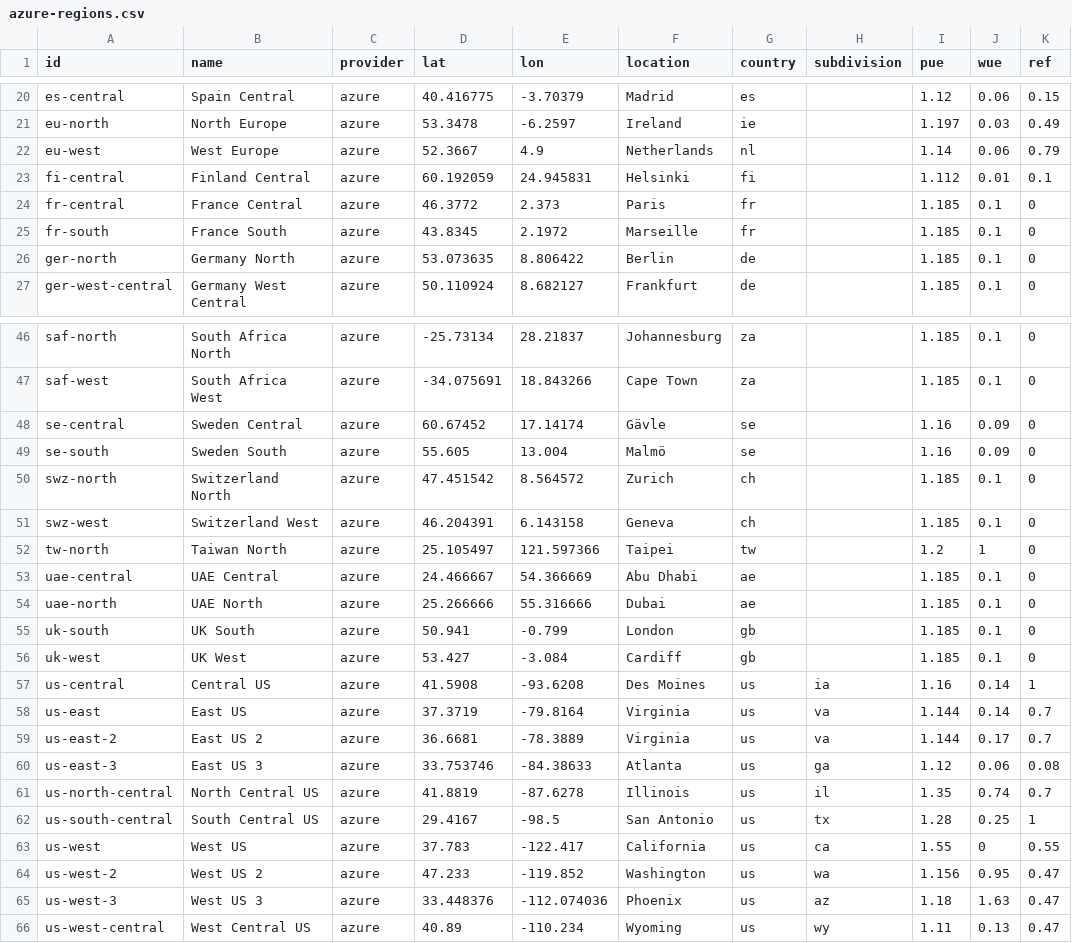
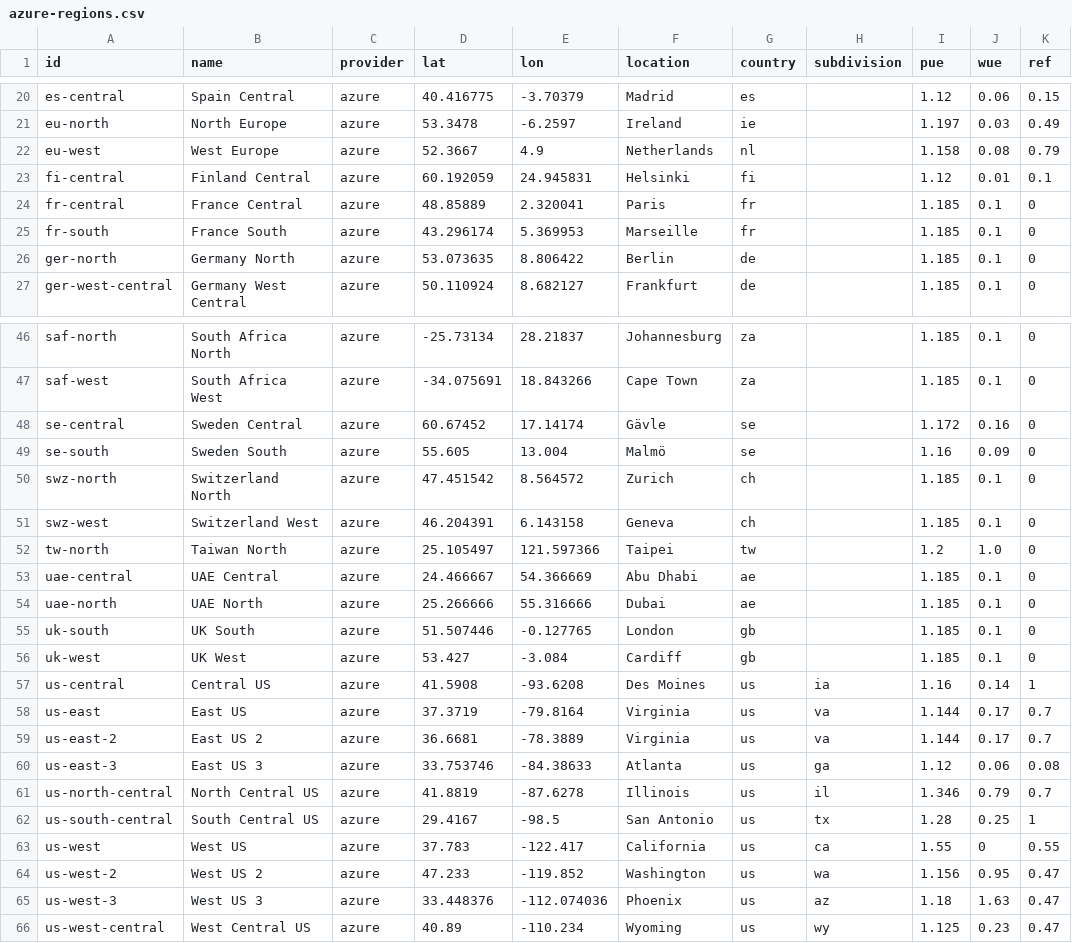
Before and after one commit to digital4better/data, a CSV file: data/cloud/azure-regions.csv, drawn as a sheet; only a part is shown, gaps mark what is left out; the diff covers the shown part only.

```diff
--- a/data/cloud/azure-regions.csv
+++ b/data/cloud/azure-regions.csv
@@ -21,6 +21,6 @@ es-central,Spain Central,azure,40.416775,-3.70379,Madrid,es,,1.12,0.06,0.15
 eu-north,North Europe,azure,53.3478,-6.2597,Ireland,ie,,1.197,0.03,0.49
-eu-west,West Europe,azure,52.3667,4.9,Netherlands,nl,,1.14,0.06,0.79
-fi-central,Finland Central,azure,60.192059,24.945831,Helsinki,fi,,1.112,0.01,0.1
-fr-central,France Central,azure,46.3772,2.373,Paris,fr,,1.185,0.1,0
-fr-south,France South,azure,43.8345,2.1972,Marseille,fr,,1.185,0.1,0
+eu-west,West Europe,azure,52.3667,4.9,Netherlands,nl,,1.158,0.08,0.79
+fi-central,Finland Central,azure,60.192059,24.945831,Helsinki,fi,,1.12,0.01,0.1
+fr-central,France Central,azure,48.85889,2.320041,Paris,fr,,1.185,0.1,0
+fr-south,France South,azure,43.296174,5.369953,Marseille,fr,,1.185,0.1,0
 ger-north,Germany North,azure,53.073635,8.806422,Berlin,de,,1.185,0.1,0
@@ -47,3 +47,3 @@ saf-north,South Africa North,azure,-25.73134,28.21837,Johannesburg,za,,1.185,0.1
 saf-west,South Africa West,azure,-34.075691,18.843266,Cape Town,za,,1.185,0.1,0
-se-central,Sweden Central,azure,60.67452,17.14174,Gävle,se,,1.16,0.09,0
+se-central,Sweden Central,azure,60.67452,17.14174,Gävle,se,,1.172,0.16,0
 se-south,Sweden South,azure,55.605,13.004,Malmö,se,,1.16,0.09,0
@@ -51,12 +51,12 @@ swz-north,Switzerland North,azure,47.451542,8.564572,Zurich,ch,,1.185,0.1,0
 swz-west,Switzerland West,azure,46.204391,6.143158,Geneva,ch,,1.185,0.1,0
-tw-north,Taiwan North,azure,25.105497,121.597366,Taipei,tw,,1.2,1,0
+tw-north,Taiwan North,azure,25.105497,121.597366,Taipei,tw,,1.2,1.0,0
 uae-central,UAE Central,azure,24.466667,54.366669,Abu Dhabi,ae,,1.185,0.1,0
 uae-north,UAE North,azure,25.266666,55.316666,Dubai,ae,,1.185,0.1,0
-uk-south,UK South,azure,50.941,-0.799,London,gb,,1.185,0.1,0
+uk-south,UK South,azure,51.507446,-0.127765,London,gb,,1.185,0.1,0
 uk-west,UK West,azure,53.427,-3.084,Cardiff,gb,,1.185,0.1,0
 us-central,Central US,azure,41.5908,-93.6208,Des Moines,us,ia,1.16,0.14,1
-us-east,East US,azure,37.3719,-79.8164,Virginia,us,va,1.144,0.14,0.7
+us-east,East US,azure,37.3719,-79.8164,Virginia,us,va,1.144,0.17,0.7
 us-east-2,East US 2,azure,36.6681,-78.3889,Virginia,us,va,1.144,0.17,0.7
 us-east-3,East US 3,azure,33.753746,-84.38633,Atlanta,us,ga,1.12,0.06,0.08
-us-north-central,North Central US,azure,41.8819,-87.6278,Illinois,us,il,1.35,0.74,0.7
+us-north-central,North Central US,azure,41.8819,-87.6278,Illinois,us,il,1.346,0.79,0.7
 us-south-central,South Central US,azure,29.4167,-98.5,San Antonio,us,tx,1.28,0.25,1
@@ -65,2 +65,2 @@ us-west-2,West US 2,azure,47.233,-119.852,Washington,us,wa,1.156,0.95,0.47
 us-west-3,West US 3,azure,33.448376,-112.074036,Phoenix,us,az,1.18,1.63,0.47
-us-west-central,West Central US,azure,40.89,-110.234,Wyoming,us,wy,1.11,0.13,0.47
+us-west-central,West Central US,azure,40.89,-110.234,Wyoming,us,wy,1.125,0.23,0.47
```
Also changed, not shown: 3 edited cells elsewhere in this file, data/cloud/accelerators.csv, data/cloud/aws-regions.csv, 17 other files.
